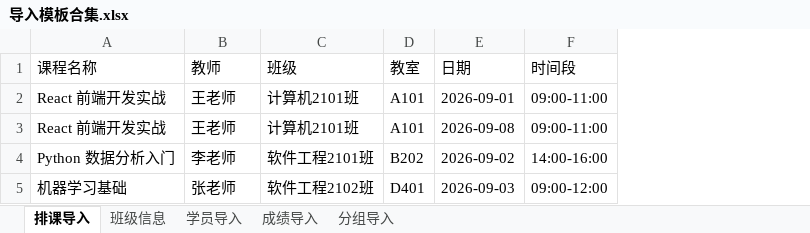
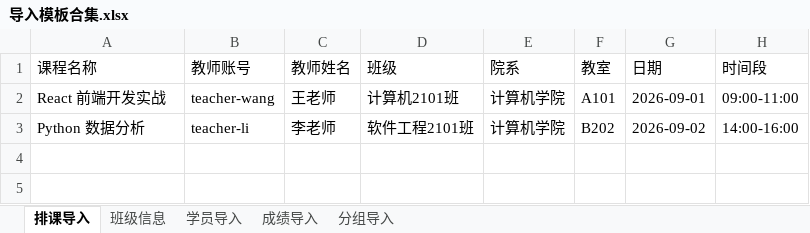
Before and after one commit to T-an-H/first, an Excel workbook: 导入模板合集.xlsx, sheet 排课导入, drawn as a sheet; values as stored, in another font and other column widths than the file's, no borders; removed rows and columns are numbered as before the commit, all else as after; the diff names each change by its address in the sheet, - before the commit and + after, or states it on an @@ line.

```diff
--- a/导入模板合集.xlsx (sheet 排课导入)
+++ b/导入模板合集.xlsx (sheet 排课导入)
+column B (教师账号), rows 2-3: teacher-wang | teacher-li
+column E (院系), rows 2-3: 计算机学院 | 计算机学院
-C1: 教师
+C1: 教师姓名
-row 3: React 前端开发实战 | 王老师 | 计算机2101班 | A101 | 2026-09-08 | 09:00-11:00
-A3 (课程名称): Python 数据分析入门
+A3 (课程名称): Python 数据分析
-row 5: 机器学习基础 | 张老师 | 软件工程2102班 | D401 | 2026-09-03 | 09:00-12:00
```
Also changed, not shown: sheet 分组导入, sheet 班级信息, sheet 学员导入, sheet 成绩导入, 27 other files.
